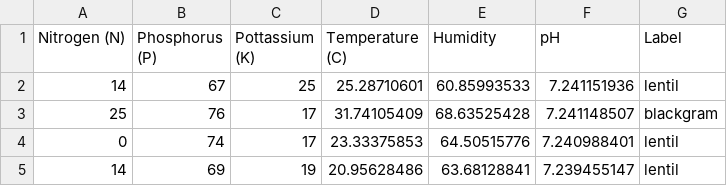
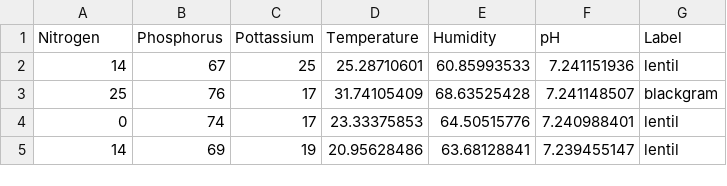
Before and after one commit to mwaqar666/FYP-Soil-Analysis, a CSV file: Data/Kaggle Dataset of N, P, K, pH, Temperature and Labels.csv, drawn as a sheet; only a part is shown; the diff names each change by its address in the sheet, - before the commit and + after, or states it on an @@ line.

```diff
--- a/Data/Kaggle Dataset of N, P, K, pH, Temperature and Labels.csv
+++ b/Data/Kaggle Dataset of N, P, K, pH, Temperature and Labels.csv
-A1: Nitrogen (N)
+A1: Nitrogen
-B1: Phosphorus (P)
+B1: Phosphorus
-C1: Pottassium (K)
+C1: Pottassium
-D1: Temperature (C)
+D1: Temperature
```
Also changed, not shown: 9 other files.
